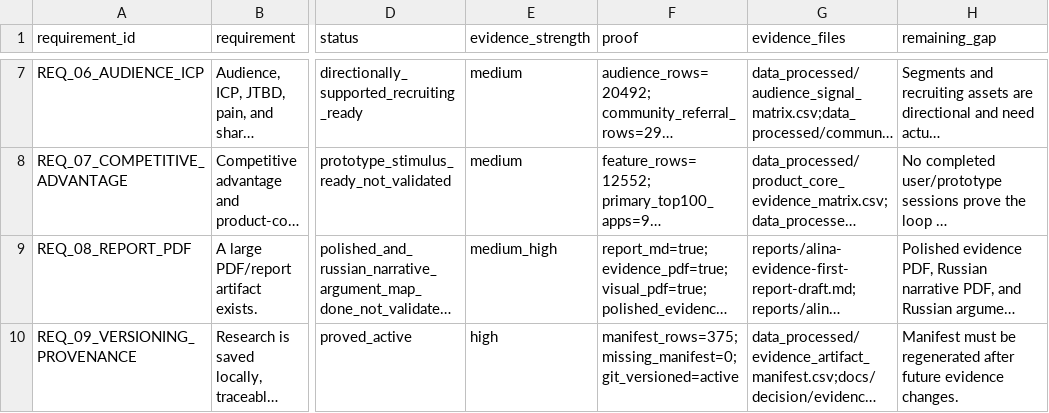
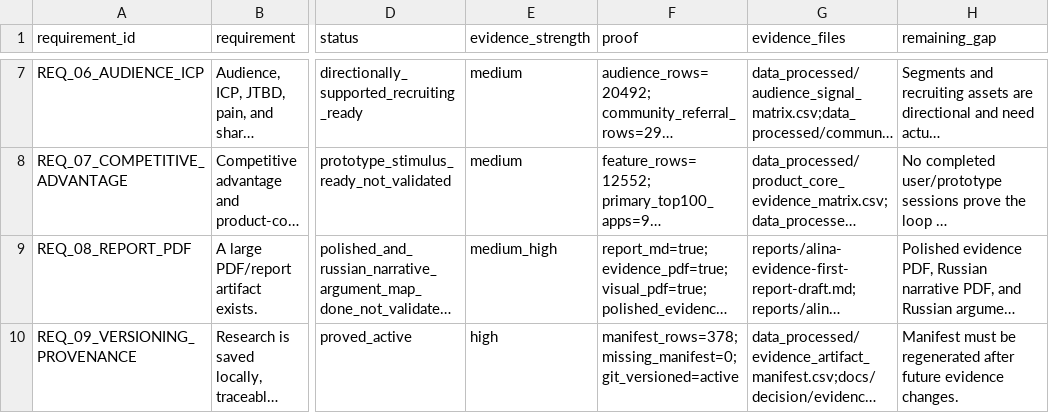
Before and after one commit to kirbudilov01/alina-research, a CSV file: data_processed/research_completion_audit.csv, drawn as a sheet; only a part is shown, gaps mark what is left out; long unchanged cells end in …; the diff covers the shown part only; the diff names each change by its address in the sheet, - before the commit and + after, or states it on an @@ line.

```diff
--- a/data_processed/research_completion_audit.csv
+++ b/data_processed/research_completion_audit.csv
-F10 (proof): manifest_rows=375; missing_manifest=0; git_versioned=active
+F10 (proof): manifest_rows=378; missing_manifest=0; git_versioned=active
```
Also changed, not shown: 4 edited cells elsewhere in this file, data_processed/evidence_artifact_manifest.csv, 14 other files.
